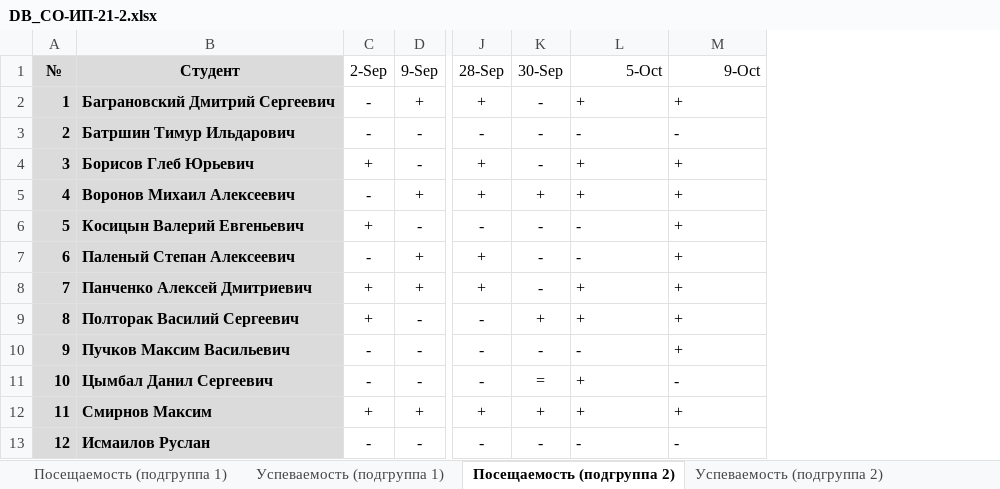
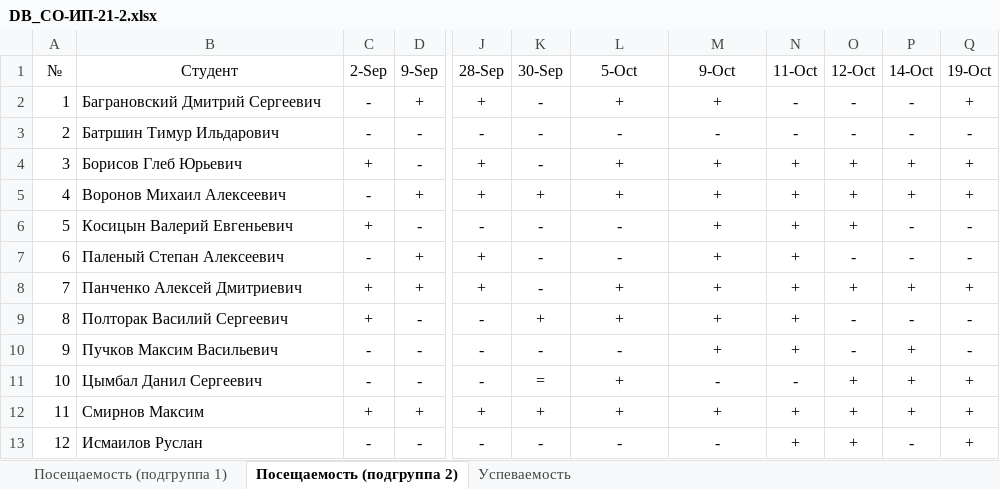
Before and after one commit to TheBandik/db-management-and-automation, an Excel workbook: sem1/DB_CО-ИП-21-2.xlsx, sheet Посещаемость (подгруппа 2), drawn as a sheet; only a part is shown, gaps mark what is left out; values as stored, in another font and other column widths than the file's, no borders; conditional formats not drawn; the diff names each change by its address in the sheet, - before the commit and + after, or states it on an @@ line.

```diff
--- a/sem1/DB_CО-ИП-21-2.xlsx (sheet Посещаемость (подгруппа 2))
+++ b/sem1/DB_CО-ИП-21-2.xlsx (sheet Посещаемость (подгруппа 2))
-sheet tab: Успеваемость (подгруппа 1)
+sheet tab: Успеваемость
-sheet tab: Успеваемость (подгруппа 2)
@@ sheet tab order changed: Посещаемость (подгруппа 1) | Посещаемость (подгруппа 2) | Успеваемость @@
+column N (11-Oct), rows 2-13: - | - | + | + | + | + | + | + | + | - | + | +
+column O (12-Oct), rows 2-13: - | - | + | + | + | - | + | - | - | + | + | +
+column P (14-Oct), rows 2-13: - | - | + | + | - | - | + | - | + | + | + | -
+column Q (19-Oct), rows 2-13: + | - | + | + | - | - | + | - | - | + | + | +
@@ A1:B13 fill: #DBDBDB → none, bold: on → off @@
-L1:M1 alignment: right
+L1:M1 alignment: center
-L2:M13 alignment: left
+L2:M13 alignment: center
```
Also changed, not shown: sheet Успеваемость, sheet Посещаемость (подгруппа 1), sem1/DB_СО-ИП-21-1.xlsx.
